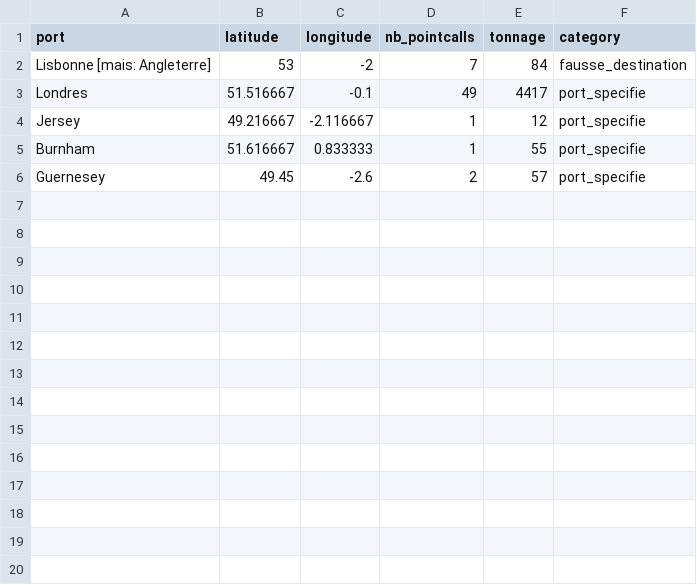
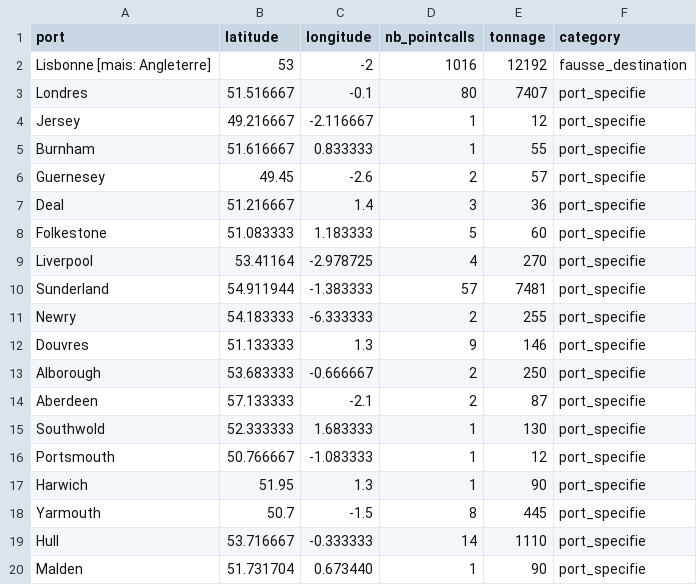
Before and after one commit to medialab/portic-storymaps-2022, a CSV file: data/destinations-gb-vers-gb.csv, drawn as a sheet; only a part is shown; the diff covers the shown part only.

```diff
--- a/data/destinations-gb-vers-gb.csv
+++ b/data/destinations-gb-vers-gb.csv
@@ -1,4 +1,4 @@
 port,latitude,longitude,nb_pointcalls,tonnage,category
-Lisbonne [mais: Angleterre],53,-2,7,84,fausse_destination
-Londres,51.516667,-0.1,49,4417,port_specifie
+Lisbonne [mais: Angleterre],53,-2,1016,12192,fausse_destination
+Londres,51.516667,-0.1,80,7407,port_specifie
 Jersey,49.216667,-2.116667,1,12,port_specifie
@@ -6 +6,15 @@ Burnham,51.616667,0.833333,1,55,port_specifie
 Guernesey,49.45,-2.6,2,57,port_specifie
+Deal,51.216667,1.4,3,36,port_specifie
+Folkestone,51.083333,1.183333,5,60,port_specifie
+Liverpool,53.41164,-2.978725,4,270,port_specifie
+Sunderland,54.911944,-1.383333,57,7481,port_specifie
+Newry,54.183333,-6.333333,2,255,port_specifie
+Douvres,51.133333,1.3,9,146,port_specifie
+Alborough,53.683333,-0.666667,2,250,port_specifie
+Aberdeen,57.133333,-2.1,2,87,port_specifie
+Southwold,52.333333,1.683333,1,130,port_specifie
+Portsmouth,50.766667,-1.083333,1,12,port_specifie
+Harwich,51.95,1.3,1,90,port_specifie
+Yarmouth,50.7,-1.5,8,445,port_specifie
+Hull,53.716667,-0.333333,14,1110,port_specifie
+Malden,51.731704, 0.673440,1,90,port_specifie
```
Also changed, not shown: 17 added rows elsewhere in this file, data/departs-fr-vers-angleterre.csv, data/fraude-exports.csv, 33 other files.
